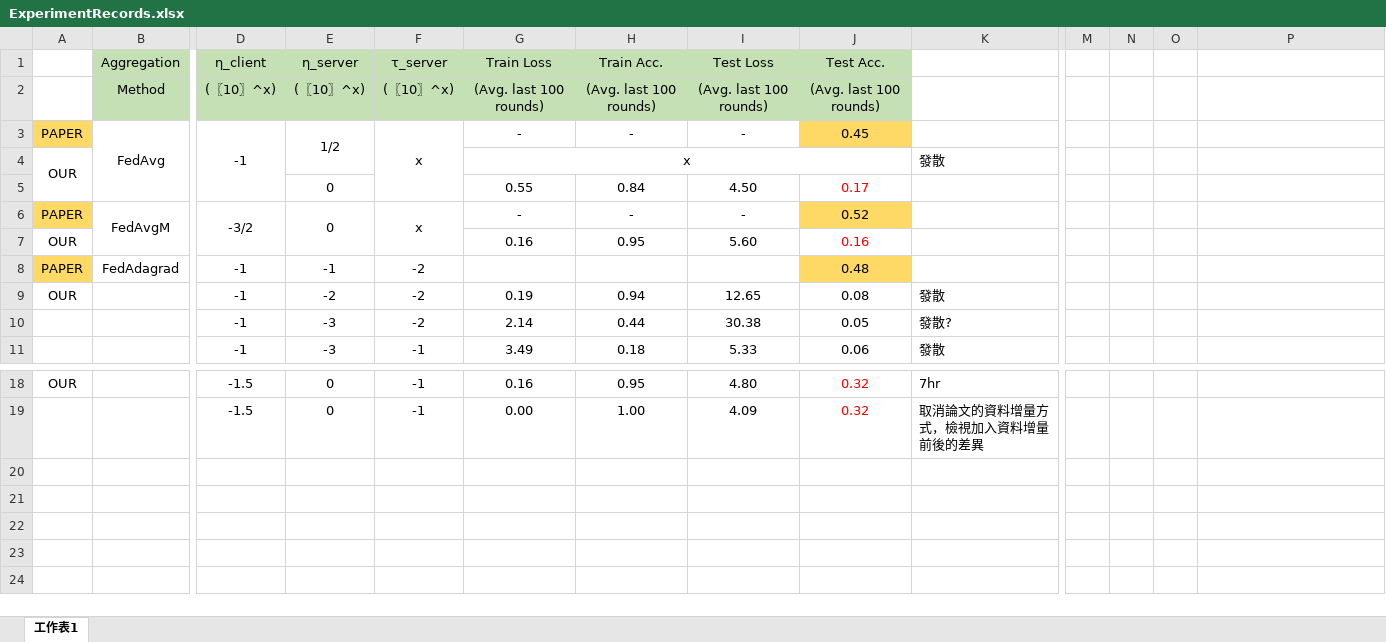
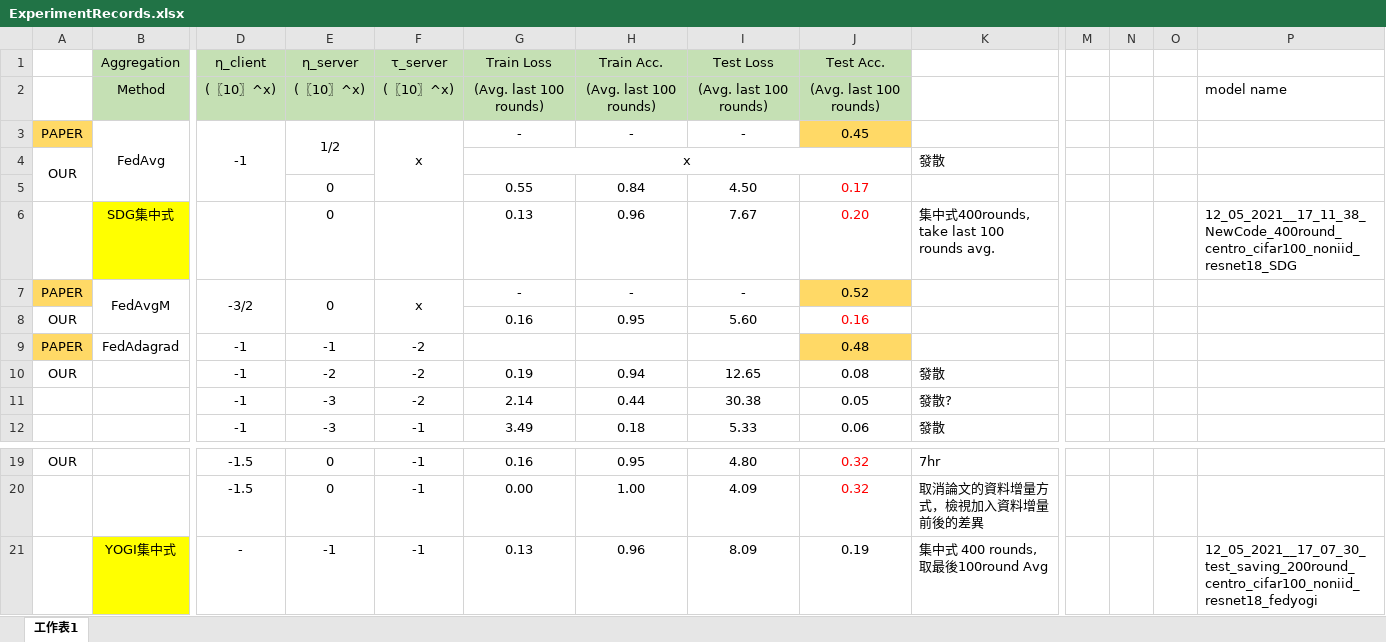
Before and after one commit to kuihao/KuihaoFL, an Excel workbook: Implement_google_AdaptiveFL/ExperimentRecords.xlsx, sheet 工作表1, drawn as a sheet; only a part is shown, gaps mark what is left out; values as stored, in another font and other column widths than the file's, no borders; rows hold the shown columns only; the diff names each change by its address in the sheet, - before the commit and + after, or states it on an @@ line.

Commit message:
update experiment

```diff
--- a/Implement_google_AdaptiveFL/ExperimentRecords.xlsx (sheet 工作表1)
+++ b/Implement_google_AdaptiveFL/ExperimentRecords.xlsx (sheet 工作表1)
-P2: (empty)
+P2: model name
+row 6:  | SDG集中式 |  | 0 |  | 0.13 | 0.96 | 7.67 | 0.20 | 集中式400rounds, take last 100 rounds avg. |  |  |  | 12_05_2021__17_11_38_NewCode_400round_centro_cifar100_noniid_resnet18_SDG
+row 21:  | YOGI集中式 | - | -1 | -1 | 0.13 | 0.96 | 8.09 | 0.19 | 集中式 400 rounds, 取最後100round Avg |  |  |  | 12_05_2021__17_07_30_test_saving_200round_centro_cifar100_noniid_resnet18_fedyogi
```
Also changed, not shown: 3 other files.
